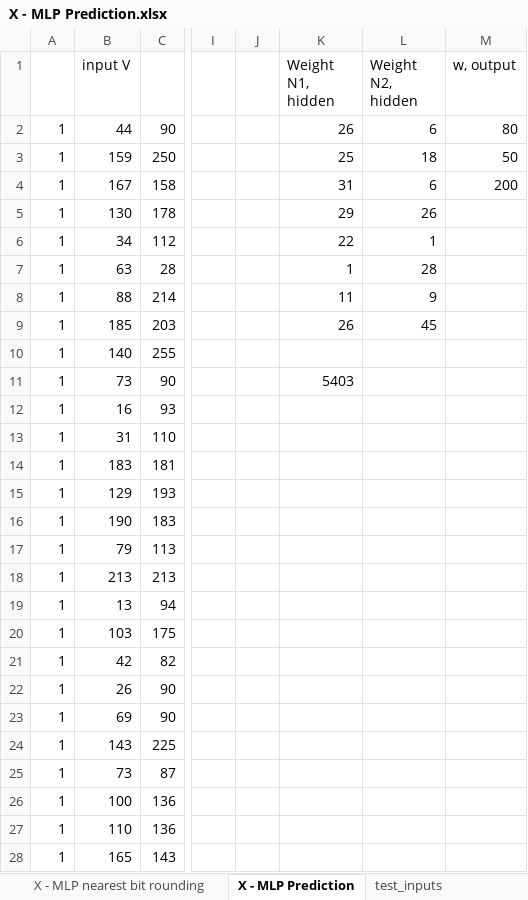
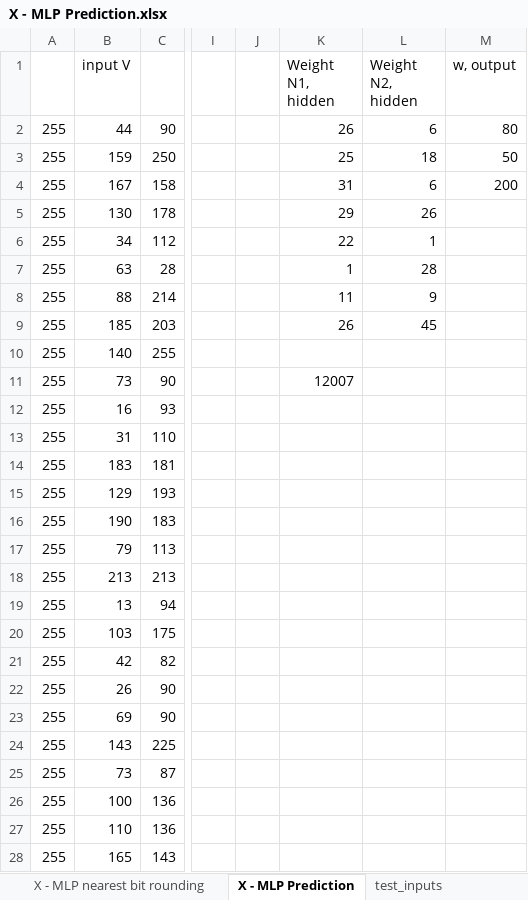
Before and after one commit to linuspuah/EE4218-Labs, an Excel workbook: Project/X - MLP Prediction.xlsx, sheet X - MLP Prediction, drawn as a sheet; only a part is shown, gaps mark what is left out; values as stored, in another font and other column widths than the file's, no borders; the diff covers the shown part only; the diff names each change by its address in the sheet, - before the commit and + after, or states it on an @@ line.

```diff
--- a/Project/X - MLP Prediction.xlsx (sheet X - MLP Prediction)
+++ b/Project/X - MLP Prediction.xlsx (sheet X - MLP Prediction)
-A2:A28: 1
+A2:A28: 255
-K11 (Weight N1, hidden): 5403
+K11 (Weight N1, hidden): 12007
```
Also changed, not shown: 37 edited cells elsewhere in this sheet, sheet X - MLP nearest bit rounding, sheet test_inputs, formulas that keep their value, 17 other files.
